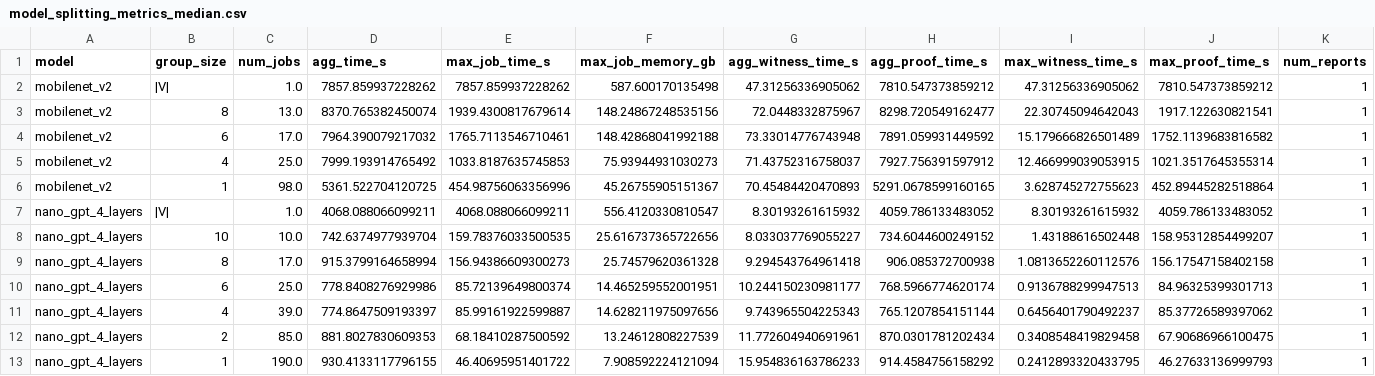
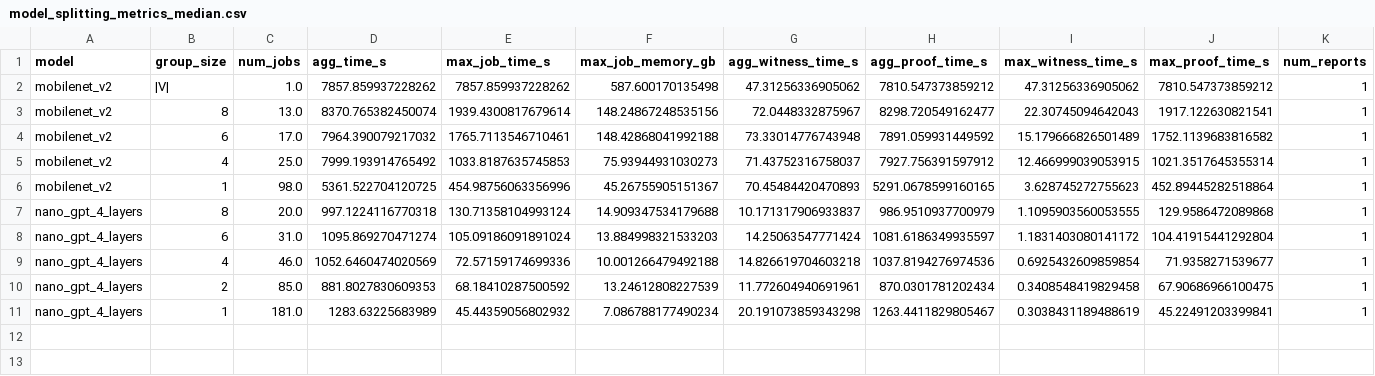
Before and after one commit to pw-02/ezkl-exploration, a CSV file: model_splitting_metrics_median.csv, drawn as a sheet.

Commit message:
split_mode: fixed #

```diff
--- a/model_splitting_metrics_median.csv
+++ b/model_splitting_metrics_median.csv
@@ -6,8 +6,6 @@ mobilenet_v2,4,25.0,7999.193914765492,1033.8187635745853,75.93944931030273,71.43
 mobilenet_v2,1,98.0,5361.522704120725,454.98756063356996,45.26755905151367,70.45484420470893,5291.0678599160165,3.628745272755623,452.89445282518864,1
-nano_gpt_4_layers,|V|,1.0,4068.088066099211,4068.088066099211,556.4120330810547,8.30193261615932,4059.786133483052,8.30193261615932,4059.786133483052,1
-nano_gpt_4_layers,10,10.0,742.6374977939704,159.78376033500535,25.616737365722656,8.033037769055227,734.6044600249152,1.43188616502448,158.95312854499207,1
-nano_gpt_4_layers,8,17.0,915.3799164658994,156.94386609300273,25.74579620361328,9.294543764961418,906.085372700938,1.0813652260112576,156.17547158402158,1
-nano_gpt_4_layers,6,25.0,778.8408276929986,85.72139649800374,14.465259552001951,10.244150230981177,768.5966774620174,0.9136788299947513,84.96325399301713,1
-nano_gpt_4_layers,4,39.0,774.8647509193397,85.99161922599887,14.628211975097656,9.743965504225343,765.1207854151144,0.6456401790492237,85.37726589397062,1
+nano_gpt_4_layers,8,20.0,997.1224116770318,130.71358104993124,14.909347534179688,10.171317906933837,986.9510937700979,1.1095903560053555,129.9586472089868,1
+nano_gpt_4_layers,6,31.0,1095.869270471274,105.09186091891024,13.884998321533203,14.25063547771424,1081.6186349935597,1.1831403080141172,104.41915441292804,1
+nano_gpt_4_layers,4,46.0,1052.6460474020569,72.57159174699336,10.001266479492188,14.826619704603218,1037.8194276974536,0.6925432609859854,71.9358271539677,1
 nano_gpt_4_layers,2,85.0,881.8027830609353,68.18410287500592,13.24612808227539,11.772604940691961,870.0301781202434,0.3408548419829458,67.90686966100475,1
-nano_gpt_4_layers,1,190.0,930.4133117796155,46.40695951401722,7.908592224121094,15.954836163786233,914.4584756158292,0.2412893320433795,46.27633136999793,1
+nano_gpt_4_layers,1,181.0,1283.63225683989,45.44359056802932,7.086788177490234,20.191073859343298,1263.4411829805467,0.3038431189488619,45.22491203399841,1
```
Also changed, not shown: 2 other files.
